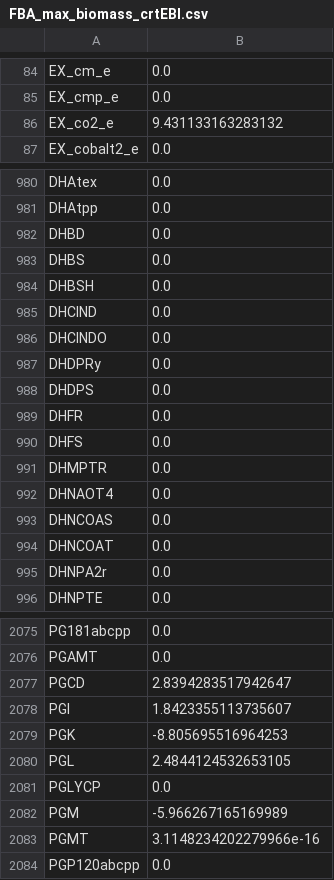
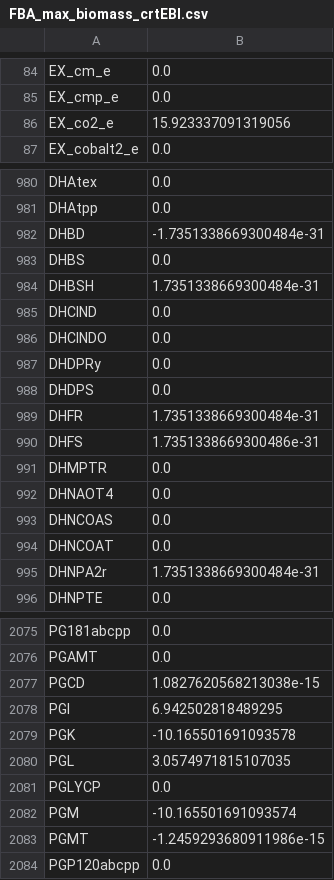
Before and after one commit to nathantank/Charlie, a CSV file: FBA_max_biomass_crtEBI.csv, drawn as a sheet; only a part is shown, gaps mark what is left out; the diff covers the shown part only.

```diff
--- a/FBA_max_biomass_crtEBI.csv
+++ b/FBA_max_biomass_crtEBI.csv
@@ -85,3 +85,3 @@ EX_cm_e,0.0
 EX_cmp_e,0.0
-EX_co2_e,9.431133163283132
+EX_co2_e,15.923337091319056
 EX_cobalt2_e,0.0
@@ -981,5 +981,5 @@ DHAtex,0.0
 DHAtpp,0.0
-DHBD,0.0
+DHBD,-1.7351338669300484e-31
 DHBS,0.0
-DHBSH,0.0
+DHBSH,1.7351338669300484e-31
 DHCIND,0.0
@@ -988,4 +988,4 @@ DHDPRy,0.0
 DHDPS,0.0
-DHFR,0.0
-DHFS,0.0
+DHFR,1.7351338669300484e-31
+DHFS,1.7351338669300486e-31
 DHMPTR,0.0
@@ -994,3 +994,3 @@ DHNCOAS,0.0
 DHNCOAT,0.0
-DHNPA2r,0.0
+DHNPA2r,1.7351338669300484e-31
 DHNPTE,0.0
@@ -2076,9 +2076,9 @@ PG181abcpp,0.0
 PGAMT,0.0
-PGCD,2.8394283517942647
-PGI,1.8423355113735607
-PGK,-8.805695516964253
-PGL,2.4844124532653105
+PGCD,1.0827620568213038e-15
+PGI,6.942502818489295
+PGK,-10.165501691093578
+PGL,3.0574971815107035
 PGLYCP,0.0
-PGM,-5.966267165169989
-PGMT,3.1148234202279966e-16
+PGM,-10.165501691093574
+PGMT,-1.2459293680911986e-15
 PGP120abcpp,0.0
```
Also changed, not shown: 132 edited cells elsewhere in this file, 2 other files.
